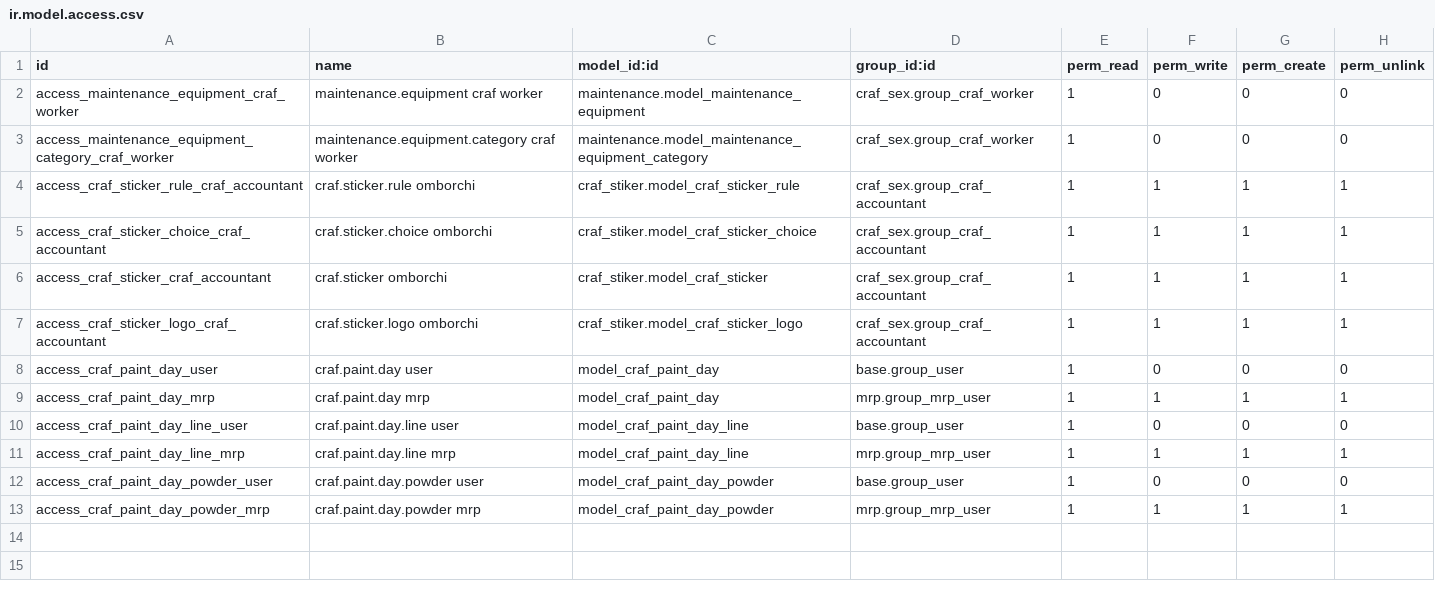
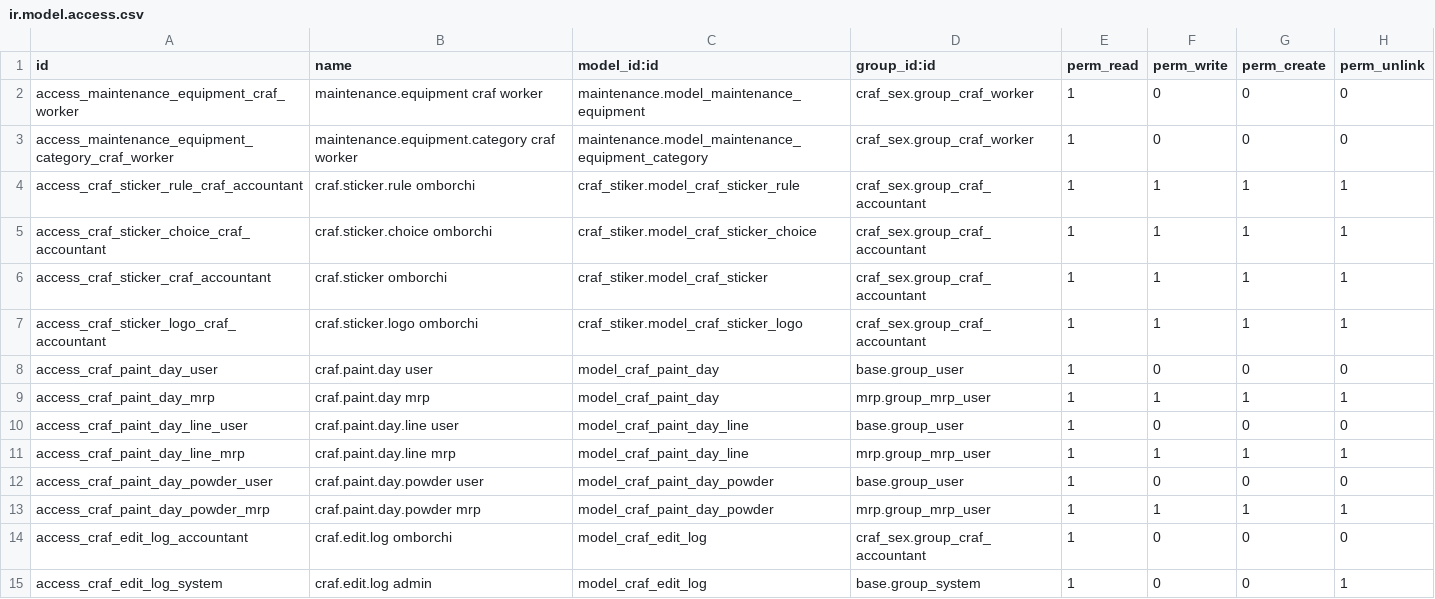
Before and after one commit to DeveloperIlhombek/craf, a CSV file: addons/craf_sex/security/ir.model.access.csv, drawn as a sheet; the diff names each change by its address in the sheet, - before the commit and + after, or states it on an @@ line.

```diff
--- a/addons/craf_sex/security/ir.model.access.csv
+++ b/addons/craf_sex/security/ir.model.access.csv
+row 14: access_craf_edit_log_accountant | craf.edit.log omborchi | model_craf_edit_log | craf_sex.group_craf_accountant | 1 | 0 | 0 | 0
+row 15: access_craf_edit_log_system | craf.edit.log admin | model_craf_edit_log | base.group_system | 1 | 0 | 0 | 1
```
Also changed, not shown: 25 other files.
